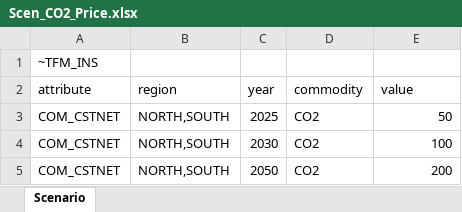
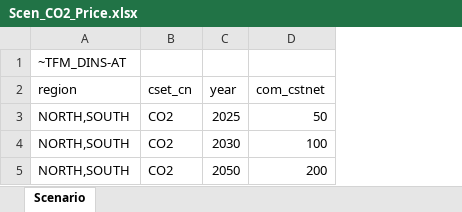
Before and after one commit to dlg0/vedalang-minisystem, an Excel workbook: SuppXLS/Scen_CO2_Price.xlsx, sheet Scenario, drawn as a sheet; values as stored, in another font and other column widths than the file's, no borders; removed rows and columns are numbered as before the commit, all else as after; the diff names each change by its address in the sheet, - before the commit and + after, or states it on an @@ line.

```diff
--- a/SuppXLS/Scen_CO2_Price.xlsx (sheet Scenario)
+++ b/SuppXLS/Scen_CO2_Price.xlsx (sheet Scenario)
-column A (attribute), row 1: ~TFM_INS; rows 3-5: all COM_CSTNET
+column B (cset_cn), rows 3-5: all CO2
-column D (commodity), rows 3-5: all CO2
-A1 (region): (empty)
+A1 (region): ~TFM_DINS-AT
-D2: value
+D2: com_cstnet
```
Also changed, not shown: SuppXLS/Scen_UC_Constraints.xlsx, SuppXLS/Trades/ScenTrade__Trade_Links.xlsx, 2 other files.
